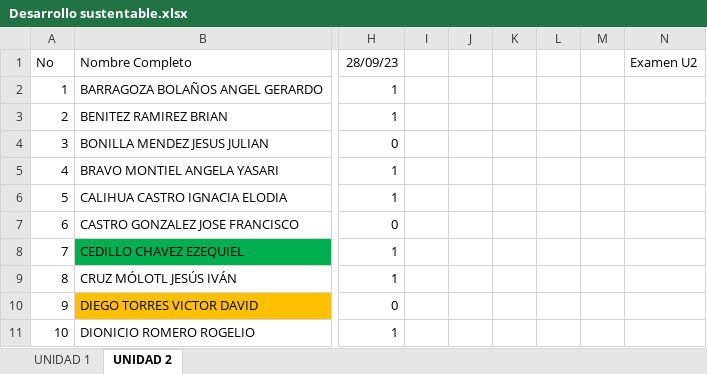
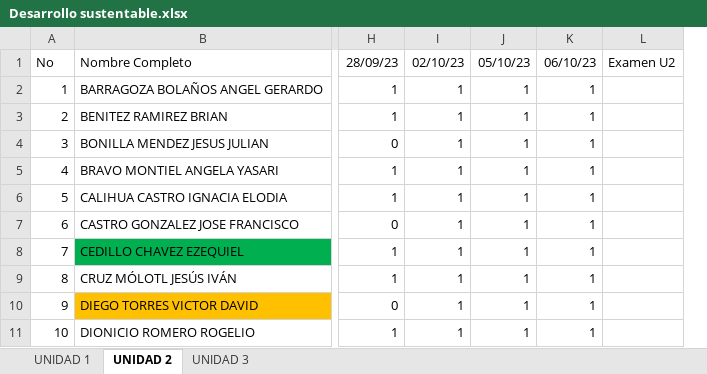
Before and after one commit to arturobl00/TEC2023AGOSTO, an Excel workbook: Listas/Desarrollo sustentable.xlsx, sheet UNIDAD 2, drawn as a sheet; only a part is shown, gaps mark what is left out; values as stored, in another font and other column widths than the file's, no borders; removed rows and columns are numbered as before the commit, all else as after; the diff names each change by its address in the sheet, - before the commit and + after, or states it on an @@ line.

Commit message:
Unidad 2

```diff
--- a/Listas/Desarrollo sustentable.xlsx (sheet UNIDAD 2)
+++ b/Listas/Desarrollo sustentable.xlsx (sheet UNIDAD 2)
+sheet tab: UNIDAD 3
-column I, empty
-column J, empty
-column K, empty
-column L, empty
-column M, empty
+column I, rows 1-11: 02/10/23 | 1 | 1 | 1 | 1 | 1 | 1 | 1 | 1 | 1 | 1
+column J, rows 1-11: 05/10/23 | 1 | 1 | 1 | 1 | 1 | 1 | 1 | 1 | 1 | 1
+column K, rows 1-11: 06/10/23 | 1 | 1 | 1 | 1 | 1 | 1 | 1 | 1 | 1 | 1
```
Also changed, not shown: 23 other files.
